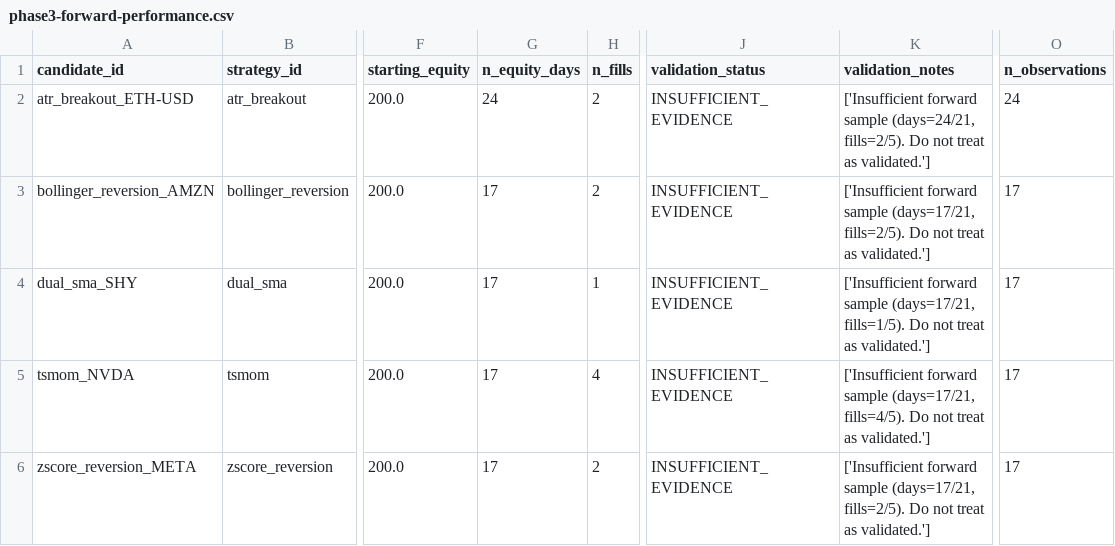
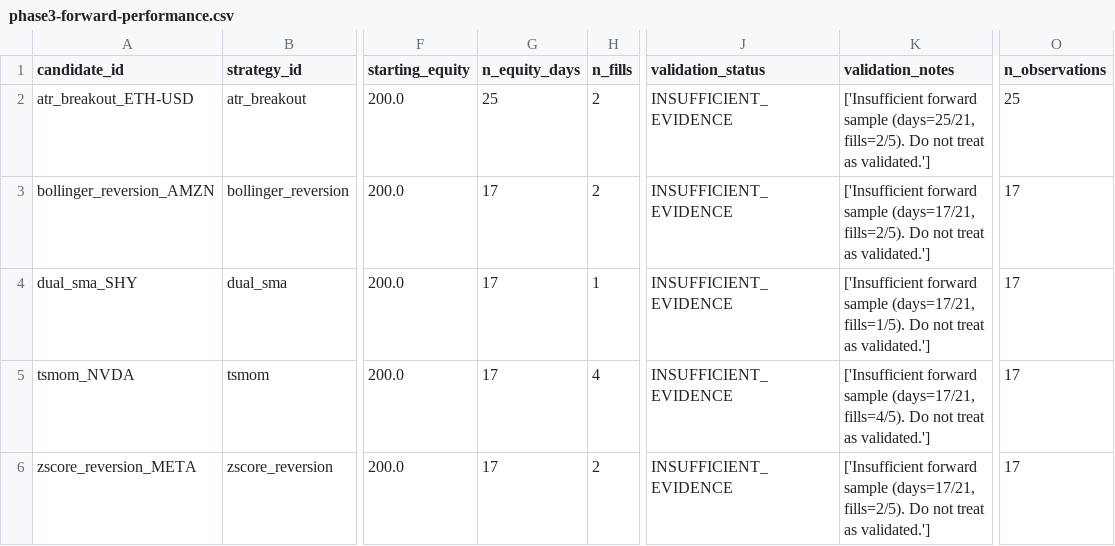
Before and after one commit to AadeshSahoo/QuantStrategyFinder, a CSV file: exports/phase3-forward-performance.csv, drawn as a sheet; only a part is shown, gaps mark what is left out; the diff names each change by its address in the sheet, - before the commit and + after, or states it on an @@ line.

```diff
--- a/exports/phase3-forward-performance.csv
+++ b/exports/phase3-forward-performance.csv
-G2 (n_equity_days): 24
+G2 (n_equity_days): 25
-K2 (validation_notes): …forward sample (days=24/21, fills=2/5). Do…
+K2 (validation_notes): …forward sample (days=25/21, fills=2/5). Do…
-O2 (n_observations): 24
+O2 (n_observations): 25
```
Also changed, not shown: exports/phase3-equity.csv, exports/phase3-orders.csv, 6 other files.
